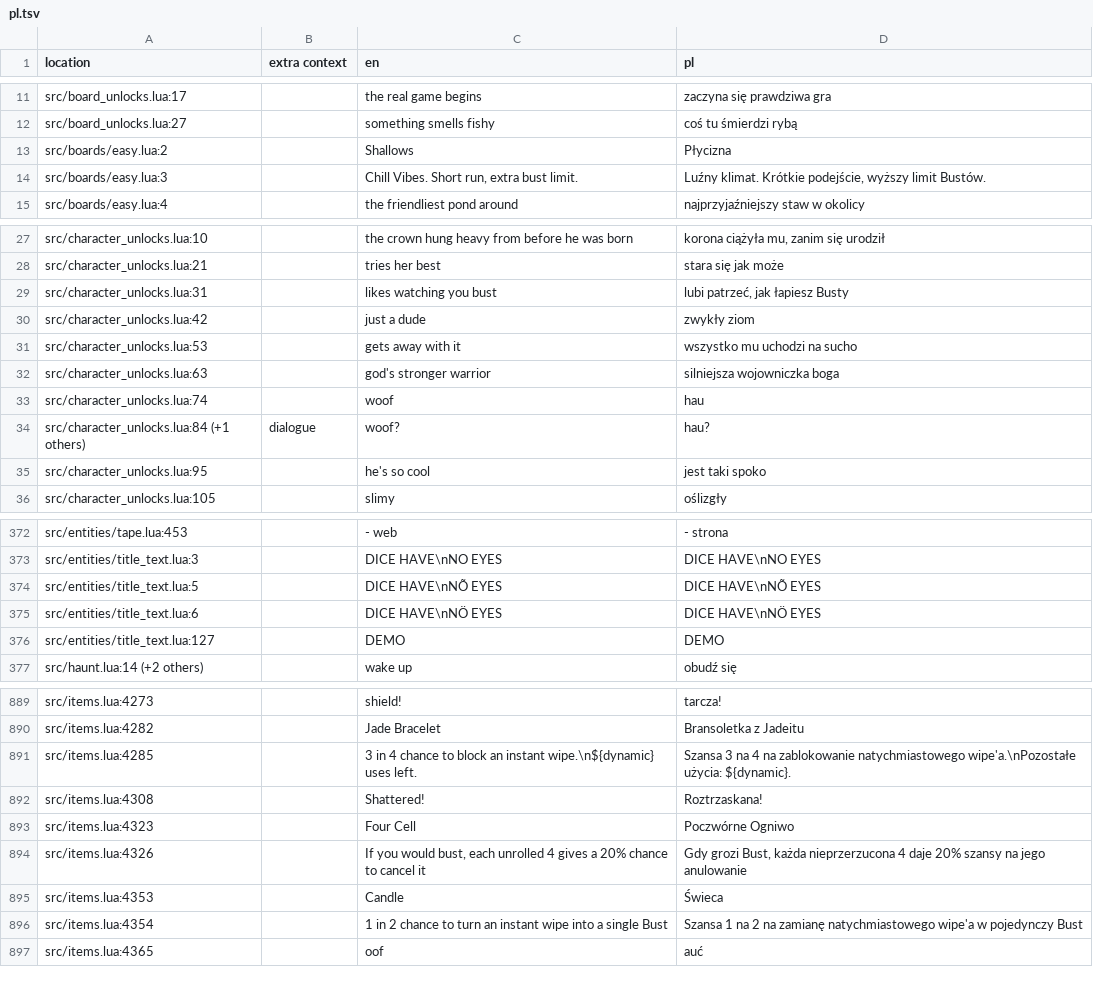
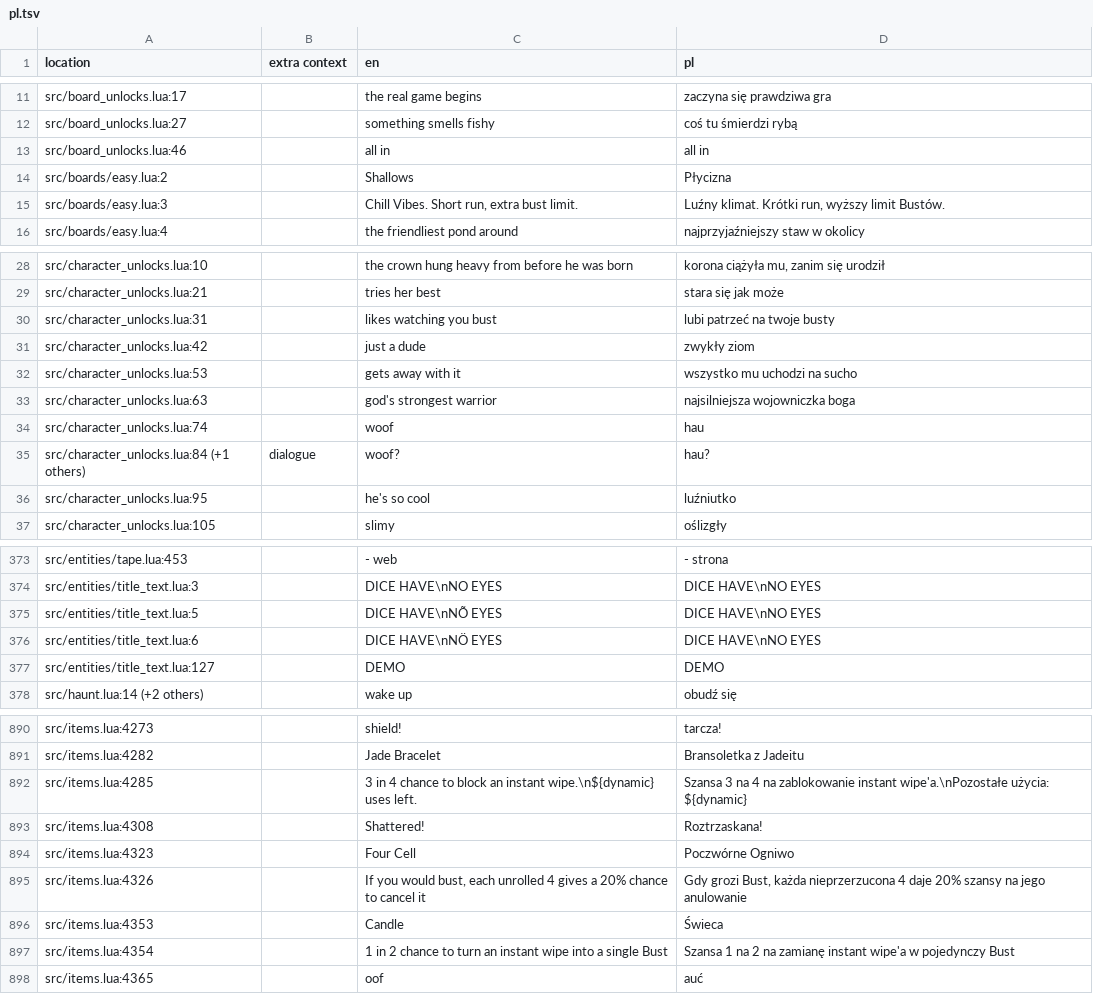
Before and after one commit to 1bardesign/dhne-translation, a TSV file: pl.tsv, drawn as a sheet; only a part is shown, gaps mark what is left out; the diff covers the shown part only.

```diff
--- a/pl.tsv
+++ b/pl.tsv
@@ -12,4 +12,5 @@ src/board_unlocks.lua:17		the real game begins	zaczyna się prawdziwa gra
 src/board_unlocks.lua:27		something smells fishy	coś tu śmierdzi rybą
+src/board_unlocks.lua:46		all in	all in
 src/boards/easy.lua:2		Shallows	Płycizna
-src/boards/easy.lua:3		Chill Vibes. Short run, extra bust limit.	Luźny klimat. Krótkie podejście, wyższy limit Bustów.
+src/boards/easy.lua:3		Chill Vibes. Short run, extra bust limit.	Luźny klimat. Krótki run, wyższy limit Bustów.
 src/boards/easy.lua:4		the friendliest pond around	najprzyjaźniejszy staw w okolicy
@@ -28,9 +29,9 @@ src/character_unlocks.lua:10		the crown hung heavy from before he was born	koron
 src/character_unlocks.lua:21		tries her best	stara się jak może
-src/character_unlocks.lua:31		likes watching you bust	lubi patrzeć, jak łapiesz Busty
+src/character_unlocks.lua:31		likes watching you bust	lubi patrzeć na twoje busty
 src/character_unlocks.lua:42		just a dude	zwykły ziom
 src/character_unlocks.lua:53		gets away with it	wszystko mu uchodzi na sucho
-src/character_unlocks.lua:63		god's stronger warrior	silniejsza wojowniczka boga
+src/character_unlocks.lua:63		god's strongest warrior	najsilniejsza wojowniczka boga
 src/character_unlocks.lua:74		woof	hau
 src/character_unlocks.lua:84 (+1 others)	dialogue	woof?	hau?
-src/character_unlocks.lua:95		he's so cool	jest taki spoko
+src/character_unlocks.lua:95		he's so cool	luźniutko
 src/character_unlocks.lua:105		slimy	oślizgły
@@ -373,4 +374,4 @@ src/entities/tape.lua:453		- web	- strona
 src/entities/title_text.lua:3		DICE HAVE\nNO EYES	DICE HAVE\nNO EYES
-src/entities/title_text.lua:5		DICE HAVE\nNÕ EYES	DICE HAVE\nNÕ EYES
-src/entities/title_text.lua:6		DICE HAVE\nNÖ EYES	DICE HAVE\nNÖ EYES
+src/entities/title_text.lua:5		DICE HAVE\nNÕ EYES	DICE HAVE\nNO EYES
+src/entities/title_text.lua:6		DICE HAVE\nNÖ EYES	DICE HAVE\nNO EYES
 src/entities/title_text.lua:127		DEMO	DEMO
@@ -890,3 +891,3 @@ src/items.lua:4273		shield!	tarcza!
 src/items.lua:4282		Jade Bracelet	Bransoletka z Jadeitu
-src/items.lua:4285		3 in 4 chance to block an instant wipe.\n${dynamic} uses left.	Szansa 3 na 4 na zablokowanie natychmiastowego wipe'a.\nPozostałe użycia: ${dynamic}.
+src/items.lua:4285		3 in 4 chance to block an instant wipe.\n${dynamic} uses left.	Szansa 3 na 4 na zablokowanie instant wipe'a.\nPozostałe użycia: ${dynamic}
 src/items.lua:4308		Shattered!	Roztrzaskana!
@@ -895,3 +896,3 @@ src/items.lua:4326		If you would bust, each unrolled 4 gives a 20% chance to can
 src/items.lua:4353		Candle	Świeca
-src/items.lua:4354		1 in 2 chance to turn an instant wipe into a single Bust	Szansa 1 na 2 na zamianę natychmiastowego wipe'a w pojedynczy Bust
+src/items.lua:4354		1 in 2 chance to turn an instant wipe into a single Bust	Szansa 1 na 2 na zamianę instant wipe'a w pojedynczy Bust
 src/items.lua:4365		oof	auć
```
Also changed, not shown: 23 edited cells elsewhere in this file, 4535880-achievements-localization.csv, de.tsv, 7 other files.
